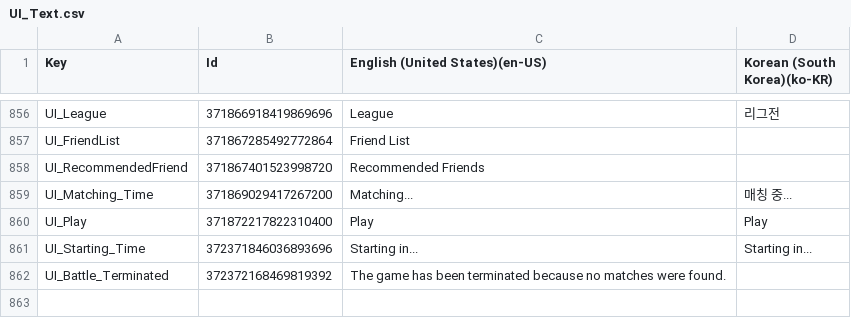
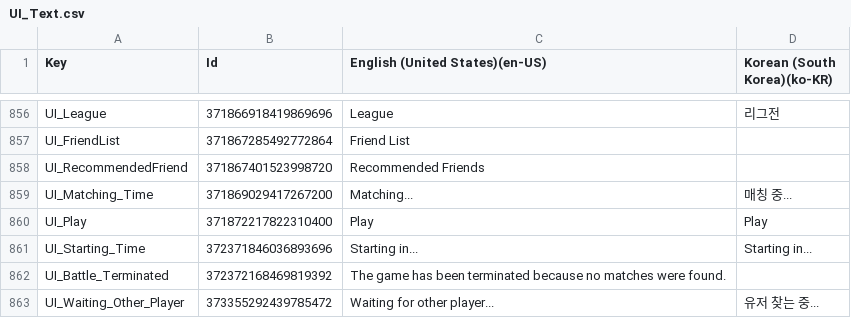
Before and after one commit to Staika-Official/defengo-app, a CSV file: Assets/13.Language/UI_Text.csv, drawn as a sheet; only a part is shown, gaps mark what is left out; the diff names each change by its address in the sheet, - before the commit and + after, or states it on an @@ line.

```diff
--- a/Assets/13.Language/UI_Text.csv
+++ b/Assets/13.Language/UI_Text.csv
+row 863: UI_Waiting_Other_Player | 373355292439785472 | Waiting for other player... | 유저 찾는 중...
```
Also changed, not shown: Assets/UI_Text.csv, 15 other files.
